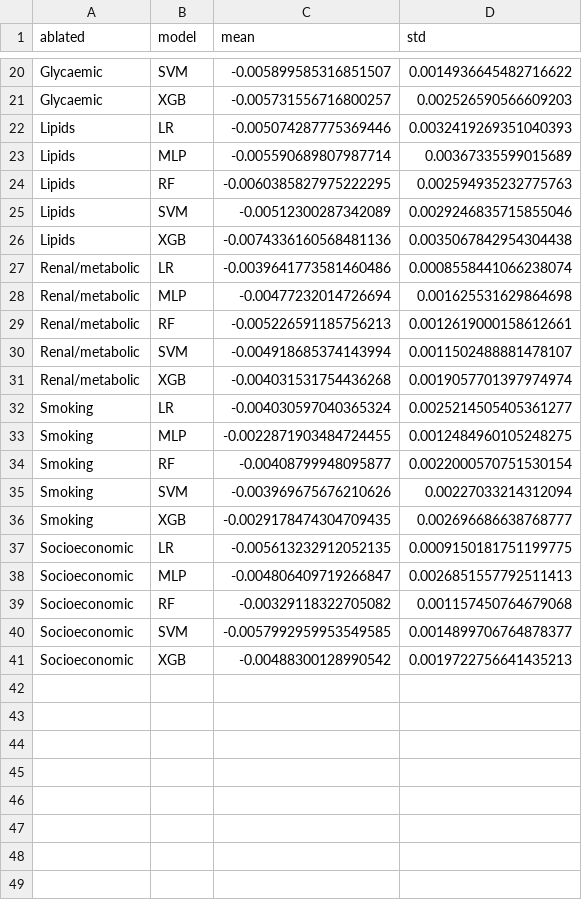
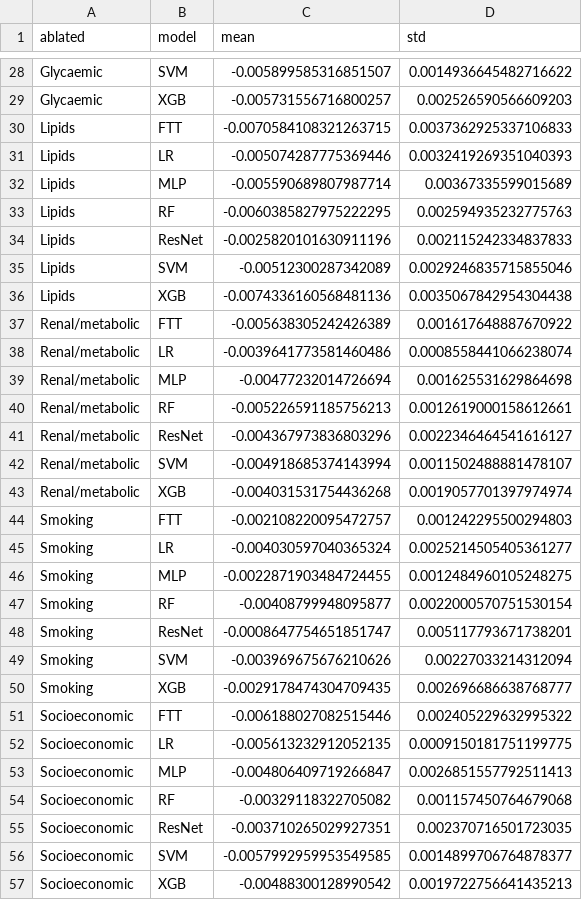
Before and after one commit to Nilay-11/AIRP, a CSV file: nhanes_study/results/ablation_summary.csv, drawn as a sheet; only a part is shown, gaps mark what is left out; the diff covers the shown part only; the diff names each change by its address in the sheet, - before the commit and + after, or states it on an @@ line.

```diff
--- a/nhanes_study/results/ablation_summary.csv
+++ b/nhanes_study/results/ablation_summary.csv
+row 30: Lipids | FTT | -0.0070584108321263715 | 0.0037362925337106833
+row 34: Lipids | ResNet | -0.0025820101630911196 | 0.002115242334837833
+row 37: Renal/metabolic | FTT | -0.005638305242426389 | 0.001617648887670922
+row 41: Renal/metabolic | ResNet | -0.004367973836803296 | 0.0022346464541616127
+row 44: Smoking | FTT | -0.002108220095472757 | 0.001242295500294803
+row 48: Smoking | ResNet | -0.0008647754651851747 | 0.005117793671738201
+row 51: Socioeconomic | FTT | -0.006188027082515446 | 0.002405229632995322
+row 55: Socioeconomic | ResNet | -0.003710265029927351 | 0.002370716501723035
```
Also changed, not shown: 8 added rows elsewhere in this file, nhanes_study/results/ablation_raw.csv, nhanes_study/results/shap_bootstrap_importance_RF.csv, 50 other files.
